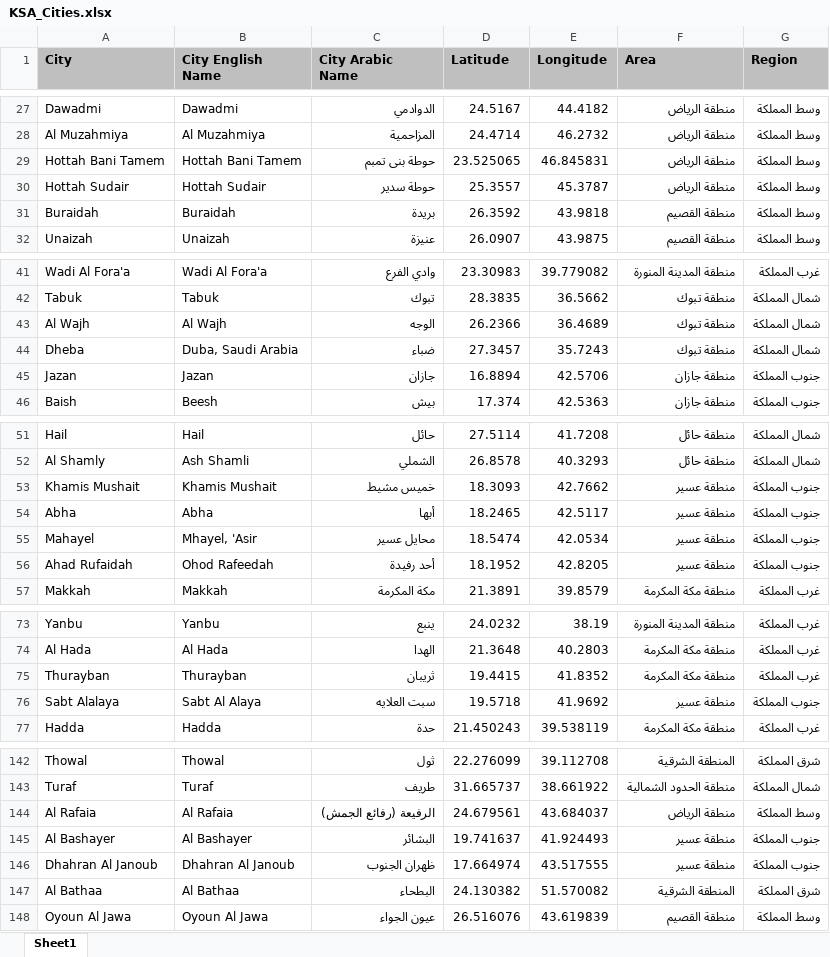
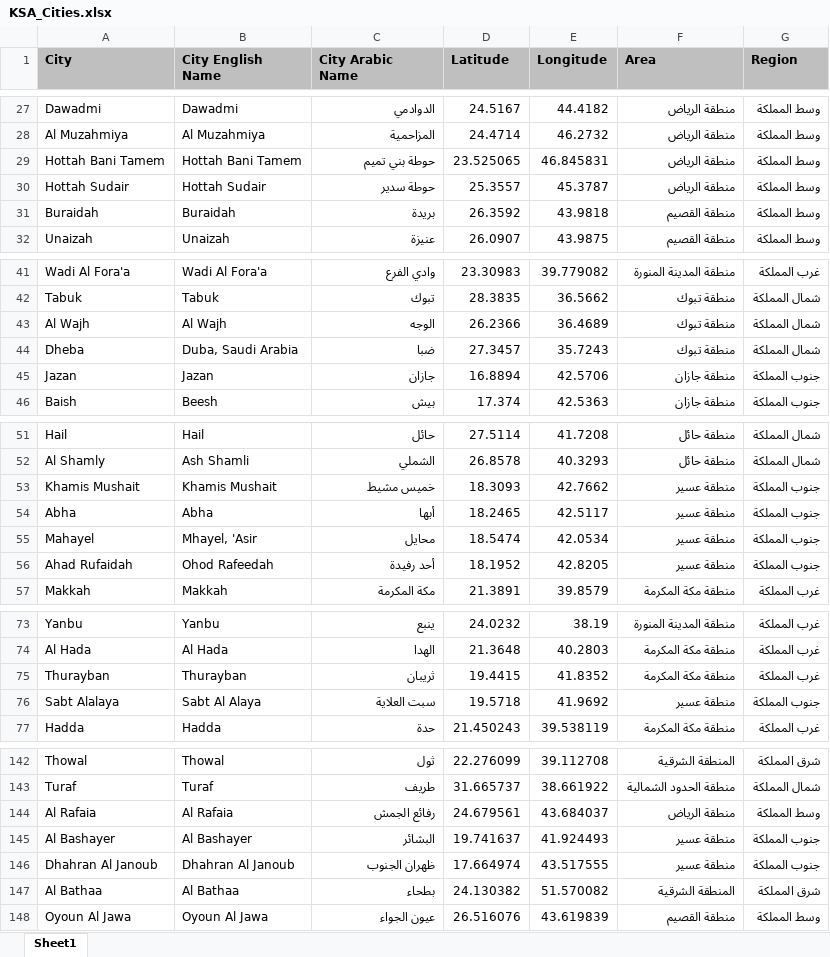
Before and after one commit to abubakrsaad/KSA_COVID19, an Excel workbook: KSA_Cities.xlsx, sheet Sheet1, drawn as a sheet; only a part is shown, gaps mark what is left out; values as stored, in another font and other column widths than the file's, no borders; the diff covers the shown part only; the diff names each change by its address in the sheet, - before the commit and + after, or states it on an @@ line.

```diff
--- a/KSA_Cities.xlsx (sheet Sheet1)
+++ b/KSA_Cities.xlsx (sheet Sheet1)
-C29 (City Arabic Name): حوطة بنى تمبم
+C29 (City Arabic Name): حوطة بني تميم
-C44 (City Arabic Name): ضباء
+C44 (City Arabic Name): ضبا
-C55 (City Arabic Name): محايل عسير
+C55 (City Arabic Name): محايل
-C76 (City Arabic Name): سبت العلايه
+C76 (City Arabic Name): سبت العلاية
-C144 (City Arabic Name): الرفيعة (رفائع الجمش)
+C144 (City Arabic Name): رفائع الجمش
-C147 (City Arabic Name): البطحاء
+C147 (City Arabic Name): بطحاء
```
Also changed, not shown: 10 added rows and 16 edited cells elsewhere in this sheet, 3 other files.
